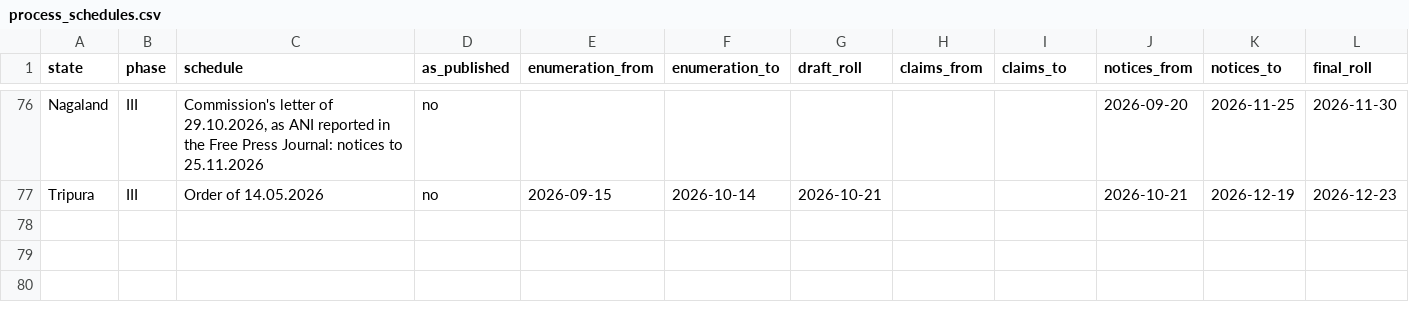
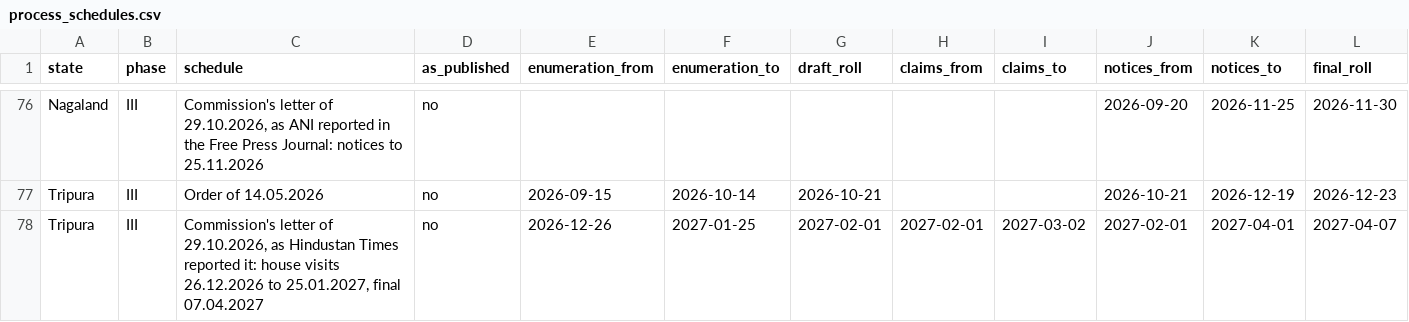
Before and after one commit to Varnasr/INDIA-DATA, a CSV file: data/india/process_schedules.csv, drawn as a sheet; only a part is shown, gaps mark what is left out; rows hold the shown columns only; the diff names each change by its address in the sheet, - before the commit and + after, or states it on an @@ line.

```diff
--- a/data/india/process_schedules.csv
+++ b/data/india/process_schedules.csv
+row 78: Tripura | III | Commission's letter of 29.10.2026, as Hindustan Times reported it: house visits 26.12.2026 to 25.01.2027, final 07.04.2027 | no | 2026-12-26 | 2027-01-25 | 2027-02-01 | 2027-02-01 | 2027-03-02 | 2027-02-01 | 2027-04-01 | 2027-04-07
```
Also changed, not shown: data/india/process_timeline.csv, data/india/raw/notices/notices.csv, 12 other files.
